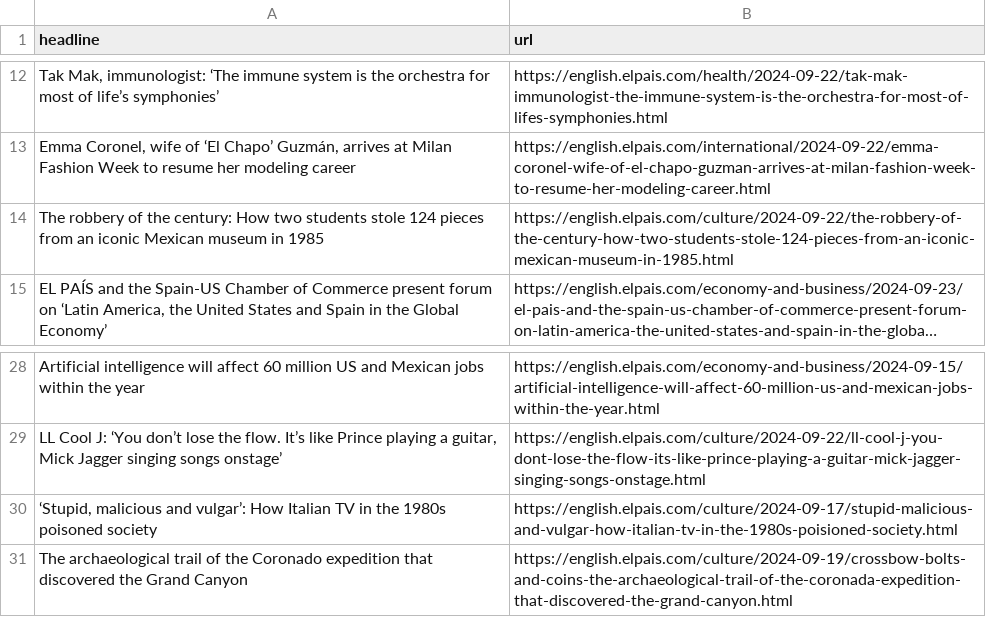
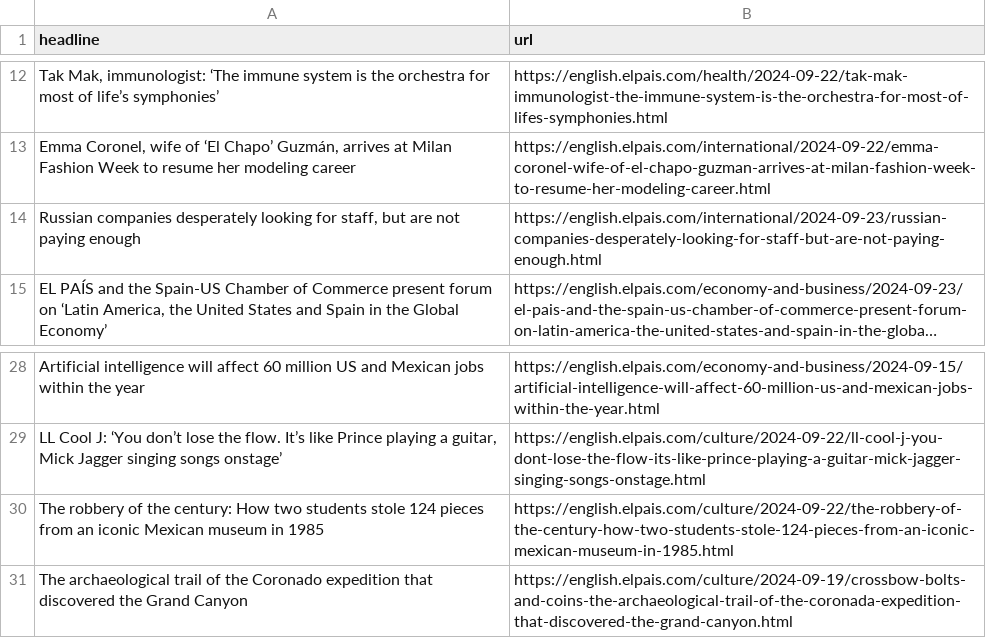
Before and after one commit to LisaMEckardt/el-pais-autoscraper, a CSV file: headlines.csv, drawn as a sheet; only a part is shown, gaps mark what is left out; long unchanged cells end in …; removed rows and columns are numbered as before the commit, all else as after; the diff names each change by its address in the sheet, - before the commit and + after, or states it on an @@ line.

```diff
--- a/headlines.csv
+++ b/headlines.csv
+row 14: Russian companies desperately looking for staff, but are not paying enough | https://english.elpais.com/international/2024-09-23/russian-companies-desperately-looking-for-staff-but-are-not-paying-enough.html
-row 30: ‘Stupid, malicious and vulgar’: How Italian TV in the 1980s poisoned society | https://english.elpais.com/culture/2024-09-17/stupid-malicious-and-vulgar-how-italian-tv-in-the-1980s-poisioned-society.html
@@ row 14 moved to row 30: The robbery of the century: How two stud… @@
```
